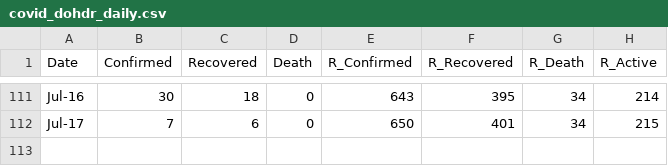
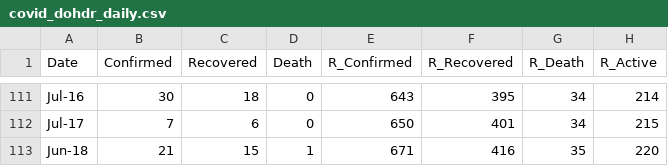
Before and after one commit to djmacao/Covid-19, a CSV file: Covid_Davao_Data/covid_dohdr_daily.csv, drawn as a sheet; only a part is shown, gaps mark what is left out; the diff names each change by its address in the sheet, - before the commit and + after, or states it on an @@ line.

```diff
--- a/Covid_Davao_Data/covid_dohdr_daily.csv
+++ b/Covid_Davao_Data/covid_dohdr_daily.csv
+row 113: Jun-18 | 21 | 15 | 1 | 671 | 416 | 35 | 220
```
Also changed, not shown: Covid_Davao_Data/Covid - Davao Region - DOH Davao Region.csv, Covid_Davao_Data/covid_dohdr_locations.csv, 4 other files.
